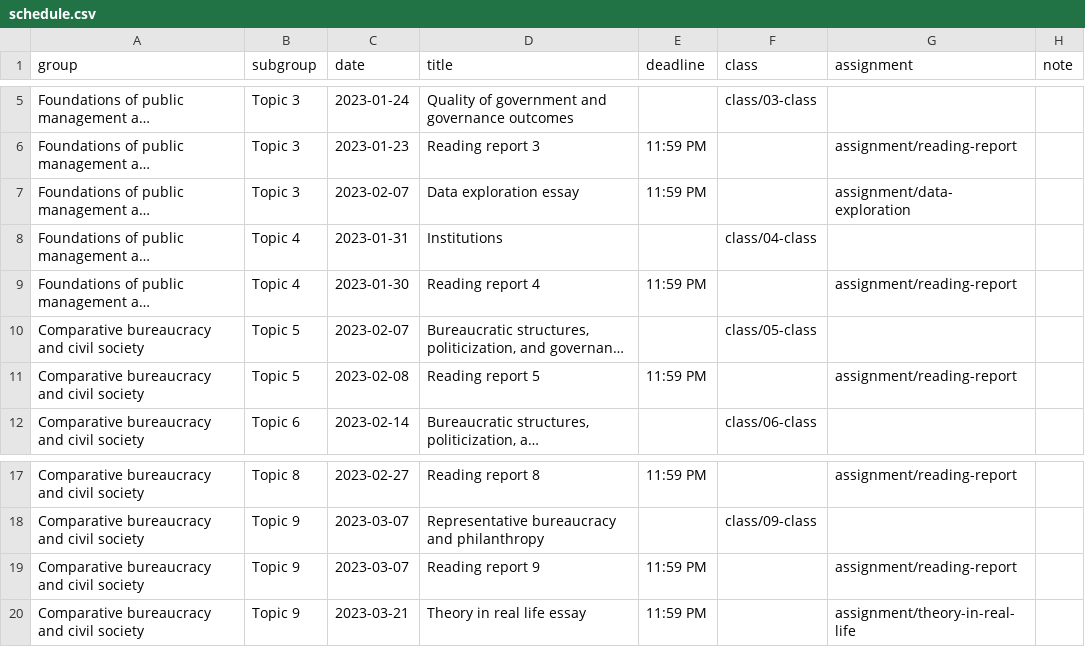
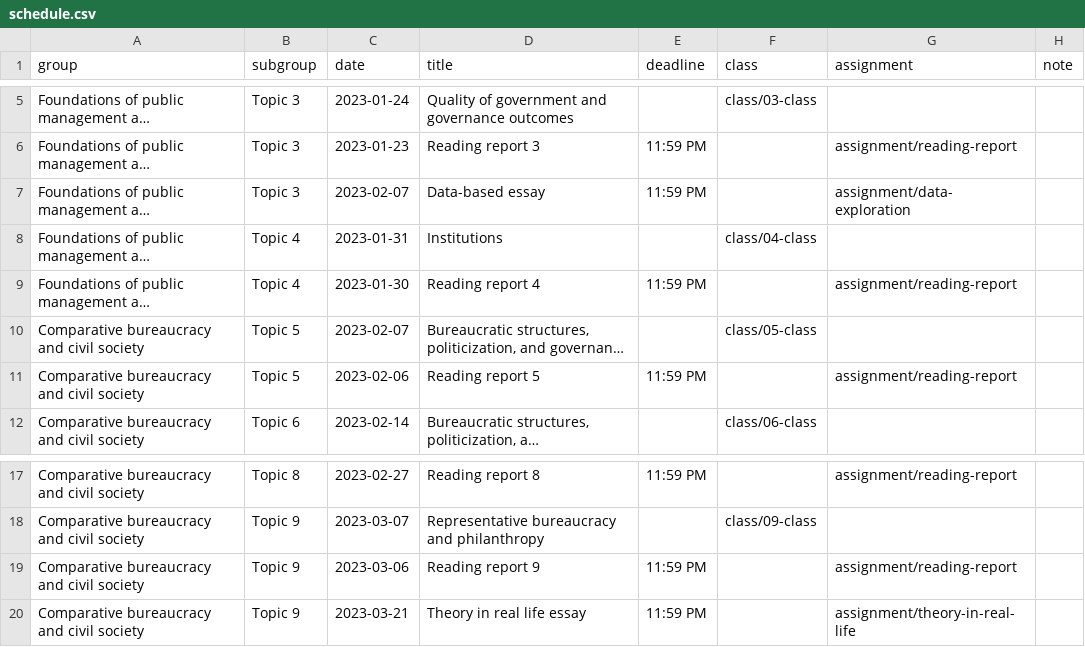
Before and after one commit to andrewheiss/compasp23.classes.andrewheiss.com, a CSV file: data/schedule.csv, drawn as a sheet; only a part is shown, gaps mark what is left out; long unchanged cells end in …; the diff names each change by its address in the sheet, - before the commit and + after, or states it on an @@ line.

Commit message:
Minor date tweaks

```diff
--- a/data/schedule.csv
+++ b/data/schedule.csv
-D7 (title): Data exploration essay
+D7 (title): Data-based essay
-C11 (date): 2023-02-08
+C11 (date): 2023-02-06
-C19 (date): 2023-03-07
+C19 (date): 2023-03-06
```
